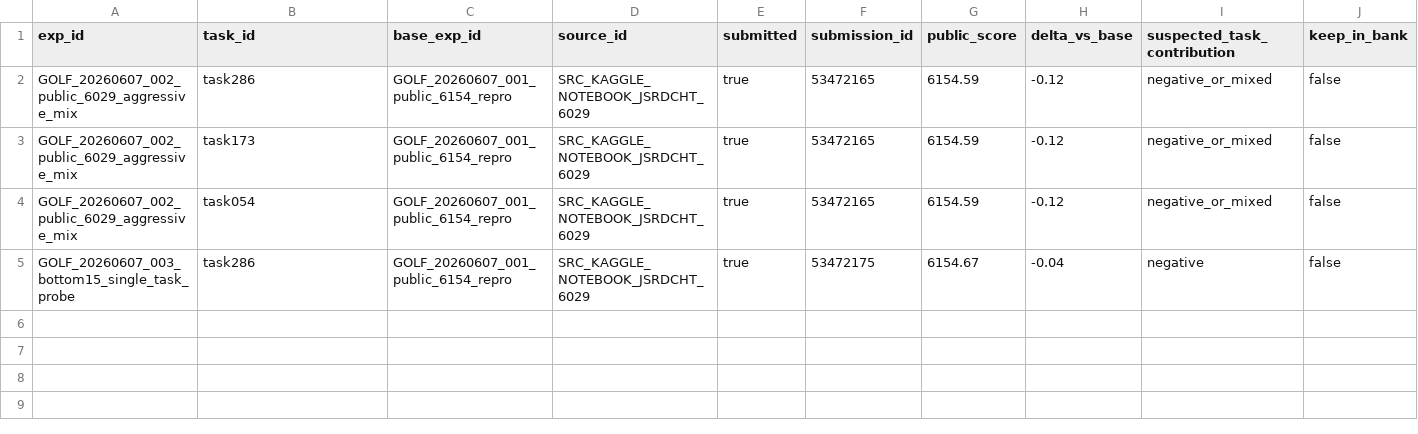
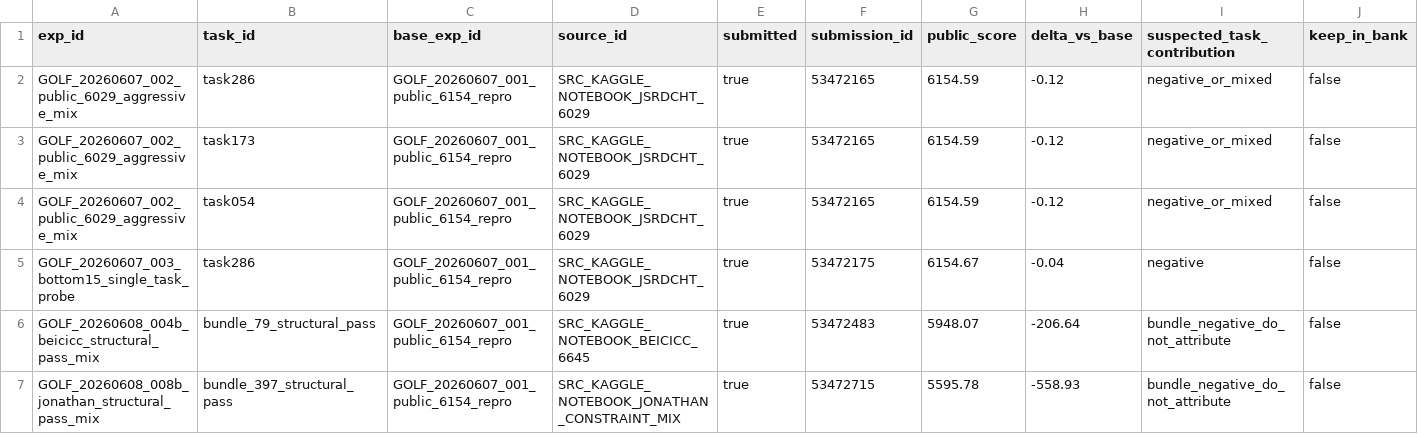
Before and after one commit to whzy3185/kagglegolf, a CSV file: task_bank/task_submission_delta.csv, drawn as a sheet; only a part is shown; rows hold the shown columns only; the diff names each change by its address in the sheet, - before the commit and + after, or states it on an @@ line.

```diff
--- a/task_bank/task_submission_delta.csv
+++ b/task_bank/task_submission_delta.csv
+row 6: GOLF_20260608_004b_beicicc_structural_pass_mix | bundle_79_structural_pass | GOLF_20260607_001_public_6154_repro | SRC_KAGGLE_NOTEBOOK_BEICICC_6645 | true | 53472483 | 5948.07 | -206.64 | bundle_negative_do_not_attribute | false
+row 7: GOLF_20260608_008b_jonathan_structural_pass_mix | bundle_397_structural_pass | GOLF_20260607_001_public_6154_repro | SRC_KAGGLE_NOTEBOOK_JONATHAN_CONSTRAINT_MIX | true | 53472715 | 5595.78 | -558.93 | bundle_negative_do_not_attribute | false
```
Also changed, not shown: experiments/notebook_queue.csv, 45 other files.
